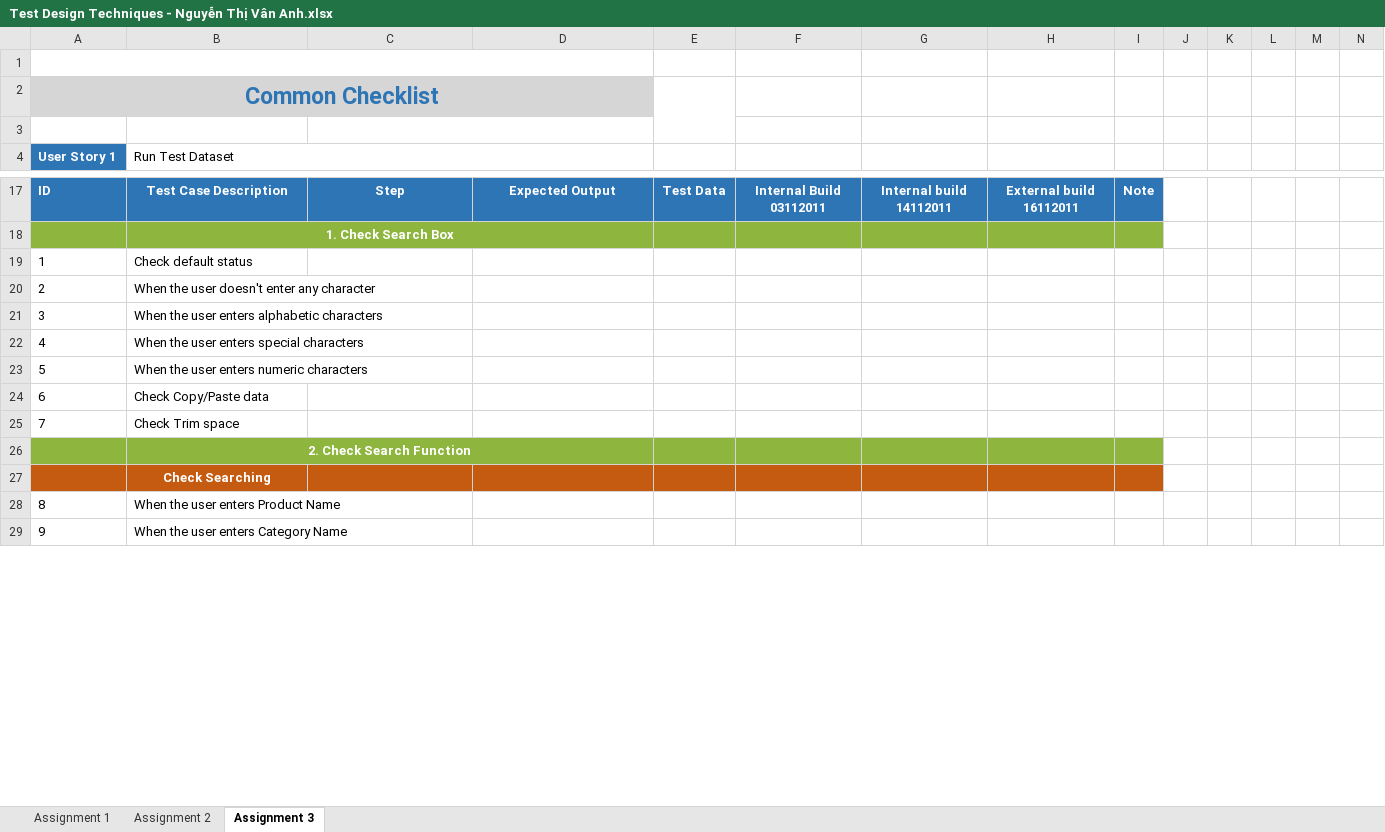
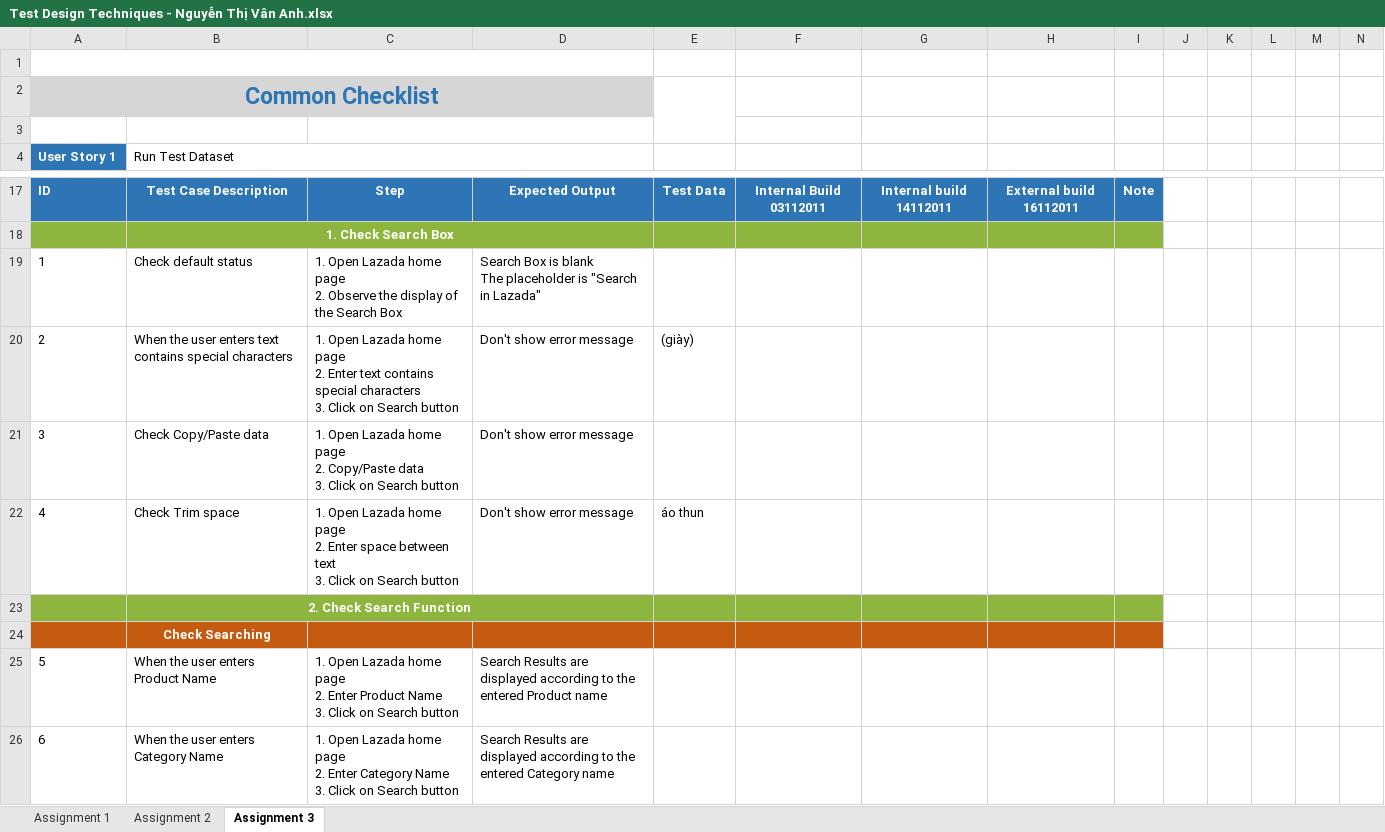
Before and after one commit to anhntv99/Rookies-program-Homeworks, an Excel workbook: Test Design Techniques - Nguyễn Thị Vân Anh.xlsx, sheet Assignment 3, drawn as a sheet; only a part is shown, gaps mark what is left out; values as stored, in another font and other column widths than the file's, no borders; removed rows and columns are numbered as before the commit, all else as after; rows hold the shown columns only; ↵ is a line break in a cell; the diff covers the shown part only; the diff names each change by its address in the sheet, - before the commit and + after, or states it on an @@ line.

Commit message:
updated file on 26/10

```diff
--- a/Test Design Techniques - Nguyễn Thị Vân Anh.xlsx (sheet Assignment 3)
+++ b/Test Design Techniques - Nguyễn Thị Vân Anh.xlsx (sheet Assignment 3)
-C19: (empty)
+C19: 1. Open Lazada home page ↵ 2. Observe the display of the Search Box
-D19: (empty)
+D19: Search Box is blank ↵ The placeholder is "Search in Lazada"
-row 20: 2 | When the user doesn't enter any character
-row 21: 3 | When the user enters alphabetic characters
-row 22: 4 | When the user enters special characters
-row 23: 5 | When the user enters numeric characters
+row 20: 2 | When the user enters text contains special characters | 1. Open Lazada home page ↵ 2. Enter text contains special characters ↵ 3. Click on Search button | Don't show error message | (giày)
@@ column A (User Story 1) renumbered from row 21 down @@
-C21: (empty)
+C21: 1. Open Lazada home page ↵ 2. Copy/Paste data ↵ 3. Click on Search button
-D21: (empty)
+D21: Don't show error message
-row 25: 7 | Check Trim space
+row 22: 4 | Check Trim space | 1. Open Lazada home page ↵ 2. Enter space between text ↵ 3. Click on Search button | Don't show error message | áo thun
-C25: (empty)
+C25: 1. Open Lazada home page ↵ 2. Enter Product Name ↵ 3. Click on Search button
-D25: (empty)
+D25: Search Results are displayed according to the entered Product name
-C26: (empty)
+C26: 1. Open Lazada home page ↵ 2. Enter Category Name ↵ 3. Click on Search button
-D26: (empty)
+D26: Search Results are displayed according to the entered Category name
```
Also changed, not shown: 15 added rows, 6 removed rows and 62 edited cells elsewhere in this sheet, sheet Assignment 2, formulas that keep their value.
